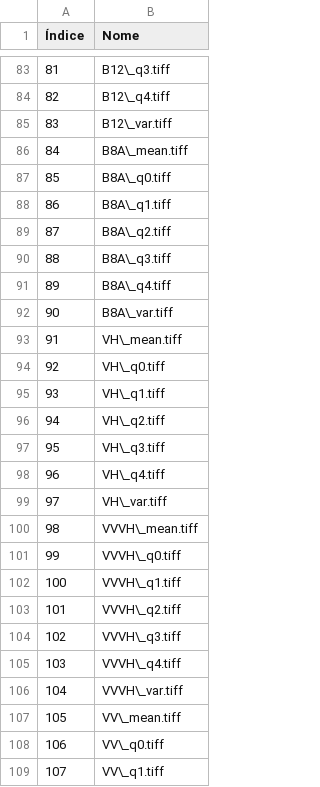
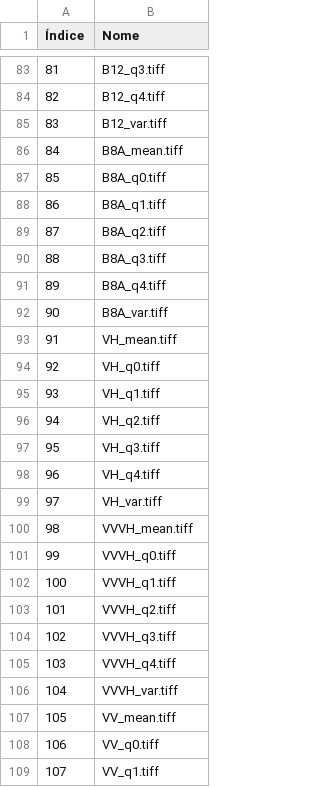
Before and after one commit to iamnives/AA-remotesensing-artificial-structures, a CSV file: code/features_ts.csv, drawn as a sheet; only a part is shown, gaps mark what is left out; the diff covers the shown part only.

```diff
--- a/code/features_ts.csv
+++ b/code/features_ts.csv
@@ -83,27 +83,27 @@
-81,B12\_q3.tiff
-82,B12\_q4.tiff
-83,B12\_var.tiff
-84,B8A\_mean.tiff
-85,B8A\_q0.tiff
-86,B8A\_q1.tiff
-87,B8A\_q2.tiff
-88,B8A\_q3.tiff
-89,B8A\_q4.tiff
-90,B8A\_var.tiff
-91,VH\_mean.tiff
-92,VH\_q0.tiff
-93,VH\_q1.tiff
-94,VH\_q2.tiff
-95,VH\_q3.tiff
-96,VH\_q4.tiff
-97,VH\_var.tiff
-98,VVVH\_mean.tiff
-99,VVVH\_q0.tiff
-100,VVVH\_q1.tiff
-101,VVVH\_q2.tiff
-102,VVVH\_q3.tiff
-103,VVVH\_q4.tiff
-104,VVVH\_var.tiff
-105,VV\_mean.tiff
-106,VV\_q0.tiff
-107,VV\_q1.tiff
+81,B12_q3.tiff
+82,B12_q4.tiff
+83,B12_var.tiff
+84,B8A_mean.tiff
+85,B8A_q0.tiff
+86,B8A_q1.tiff
+87,B8A_q2.tiff
+88,B8A_q3.tiff
+89,B8A_q4.tiff
+90,B8A_var.tiff
+91,VH_mean.tiff
+92,VH_q0.tiff
+93,VH_q1.tiff
+94,VH_q2.tiff
+95,VH_q3.tiff
+96,VH_q4.tiff
+97,VH_var.tiff
+98,VVVH_mean.tiff
+99,VVVH_q0.tiff
+100,VVVH_q1.tiff
+101,VVVH_q2.tiff
+102,VVVH_q3.tiff
+103,VVVH_q4.tiff
+104,VVVH_var.tiff
+105,VV_mean.tiff
+106,VV_q0.tiff
+107,VV_q1.tiff
```
Also changed, not shown: 113 edited cells elsewhere in this file, code/features_static.csv, code/features_ts_dem.csv, 18 other files.
